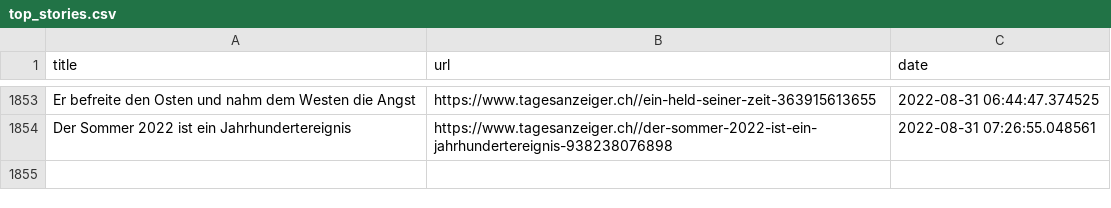
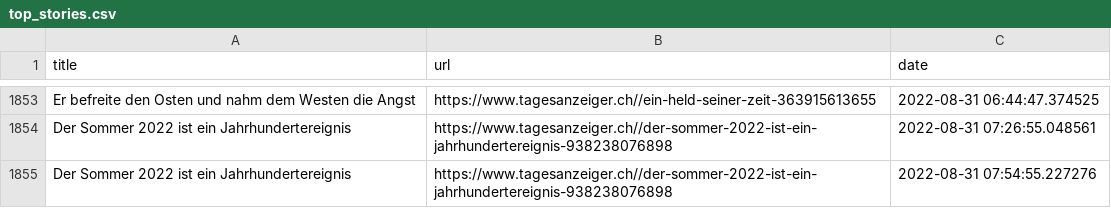
Before and after one commit to ErichBuergler/automatic-scraper2, a CSV file: top_stories.csv, drawn as a sheet; only a part is shown, gaps mark what is left out.

```diff
--- a/top_stories.csv
+++ b/top_stories.csv
@@ -1854 +1854,2 @@ Er befreite den Osten und nahm dem Westen die Angst,https://www.tagesanzeiger.ch
 Der Sommer 2022 ist ein Jahrhundertereignis,https://www.tagesanzeiger.ch//der-sommer-2022-ist-ein-jahrhundertereignis-938238076898,2022-08-31 07:26:55.048561
+Der Sommer 2022 ist ein Jahrhundertereignis,https://www.tagesanzeiger.ch//der-sommer-2022-ist-ein-jahrhundertereignis-938238076898,2022-08-31 07:54:55.227276
```
